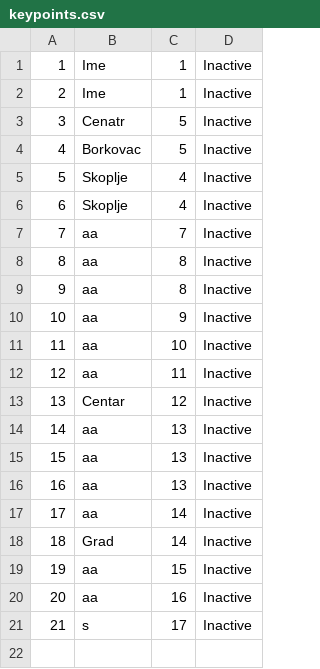
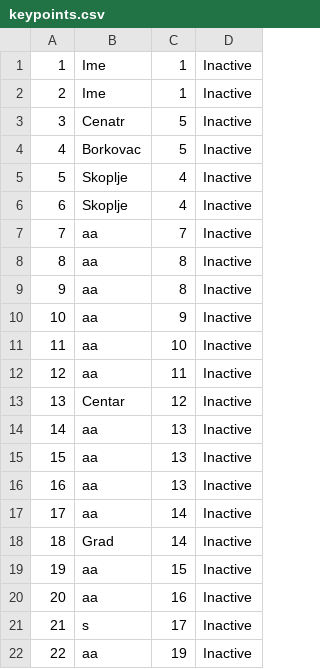
Before and after one commit to teodorazunic/SIMS, a CSV file: SIMS-Initial-Project-main/InitialProject/InitialProject/Resources/Data/keypoints.csv, drawn as a sheet.

```diff
--- a/SIMS-Initial-Project-main/InitialProject/InitialProject/Resources/Data/keypoints.csv
+++ b/SIMS-Initial-Project-main/InitialProject/InitialProject/Resources/Data/keypoints.csv
@@ -21 +21,2 @@
 21|s|17|Inactive
+22|aa|19|Inactive
```
Also changed, not shown: SIMS-Initial-Project-main/InitialProject/InitialProject/Resources/Data/tour.csv, 16 other files.
